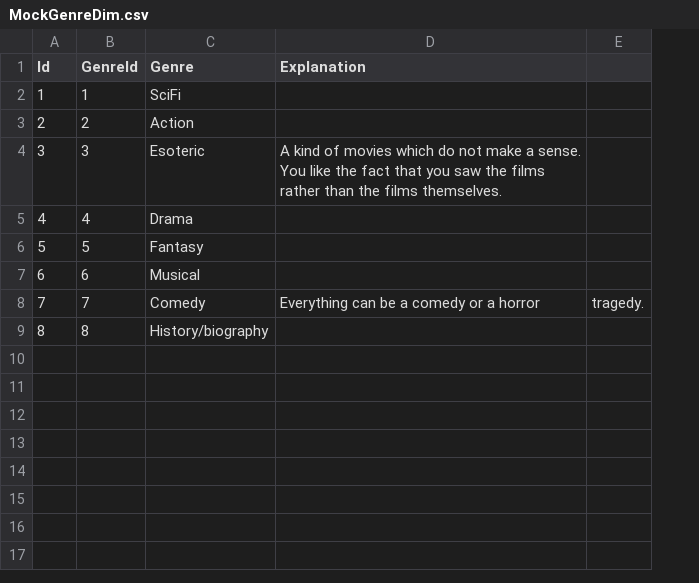
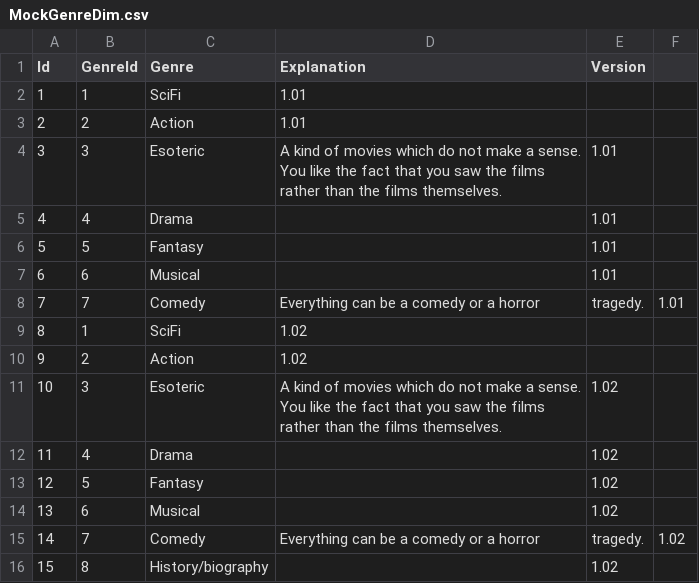
Before and after one commit to YasuThompson/blazor_table_edit_demo, a CSV file: MovieTableEdit/Data/MockGenreDim.csv, drawn as a sheet; removed rows and columns are numbered as before the commit, all else as after; the diff names each change by its address in the sheet, - before the commit and + after, or states it on an @@ line.

```diff
--- a/MovieTableEdit/Data/MockGenreDim.csv
+++ b/MovieTableEdit/Data/MockGenreDim.csv
-column E, row 8: tragedy.
+column E (Version), rows 11-16: 1.02 | 1.02 | 1.02 | 1.02 | tragedy. | 1.02
+column F, row 15: 1.02
-D2:D3 (Explanation): (empty)
+D2:D3 (Explanation): 1.01
+row 4: 3 | 3 | Esoteric | A kind of movies which do not make a sense. You like the fact that you saw the films rather than the films themselves. | 1.01
+row 5: 4 | 4 | Drama |  | 1.01
+row 6: 5 | 5 | Fantasy |  | 1.01
+row 7: 6 | 6 | Musical |  | 1.01
+row 8: 7 | 7 | Comedy | Everything can be a comedy or a horror | tragedy. | 1.01
+row 9: 8 | 1 | SciFi | 1.02
+row 10: 9 | 2 | Action | 1.02
@@ column A (Id) renumbered from row 11 down @@
```
Also changed, not shown: MovieTableEdit/Data/MockProductDim.csv, MovieTableEdit/Data/MockProductPriceDE.csv, 3 other files.
